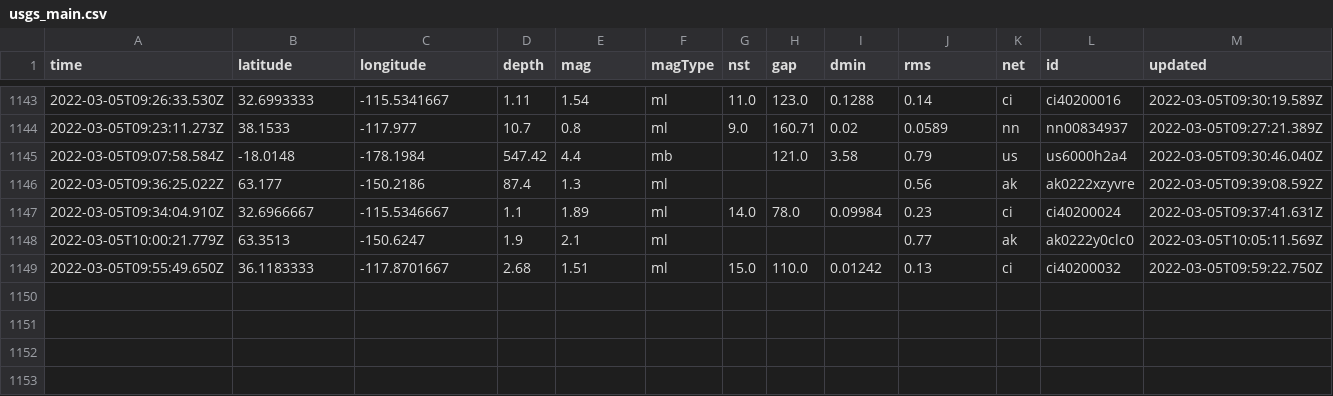
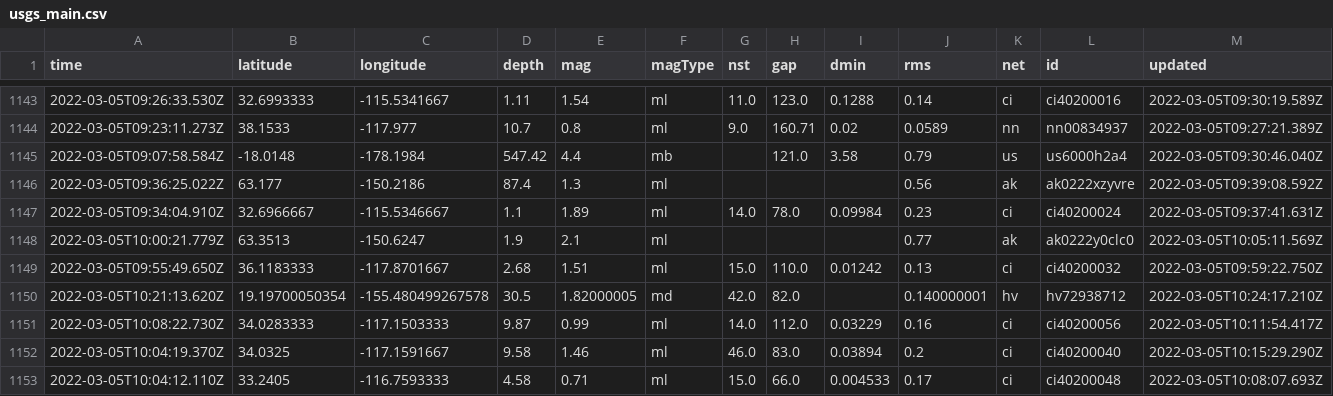
Before and after one commit to aadittambe/actions-pipeline, a CSV file: usgs_main.csv, drawn as a sheet; only a part is shown, gaps mark what is left out; rows hold the shown columns only; the diff names each change by its address in the sheet, - before the commit and + after, or states it on an @@ line.

```diff
--- a/usgs_main.csv
+++ b/usgs_main.csv
+row 1150: 2022-03-05T10:21:13.620Z | 19.19700050354 | -155.480499267578 | 30.5 | 1.82000005 | md | 42.0 | 82.0 |  | 0.140000001 | hv | hv72938712 | 2022-03-05T10:24:17.210Z
+row 1151: 2022-03-05T10:08:22.730Z | 34.0283333 | -117.1503333 | 9.87 | 0.99 | ml | 14.0 | 112.0 | 0.03229 | 0.16 | ci | ci40200056 | 2022-03-05T10:11:54.417Z
+row 1152: 2022-03-05T10:04:19.370Z | 34.0325 | -117.1591667 | 9.58 | 1.46 | ml | 46.0 | 83.0 | 0.03894 | 0.2 | ci | ci40200040 | 2022-03-05T10:15:29.290Z
+row 1153: 2022-03-05T10:04:12.110Z | 33.2405 | -116.7593333 | 4.58 | 0.71 | ml | 15.0 | 66.0 | 0.004533 | 0.17 | ci | ci40200048 | 2022-03-05T10:08:07.693Z
```
Also changed, not shown: usgs_current.csv.
